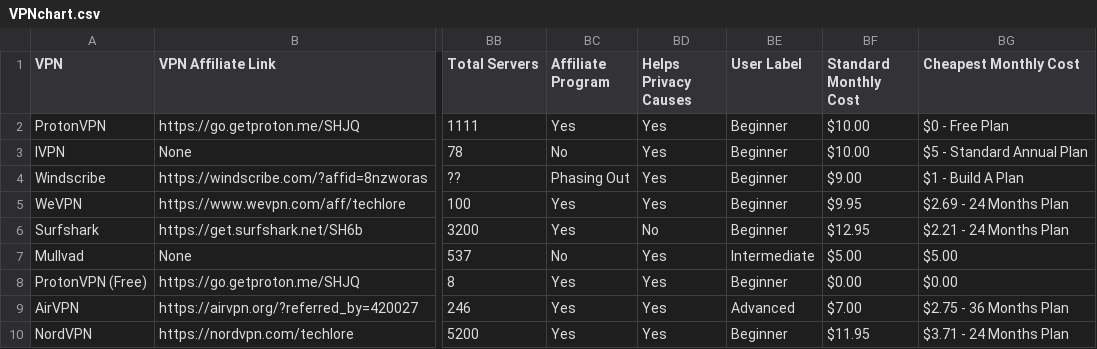
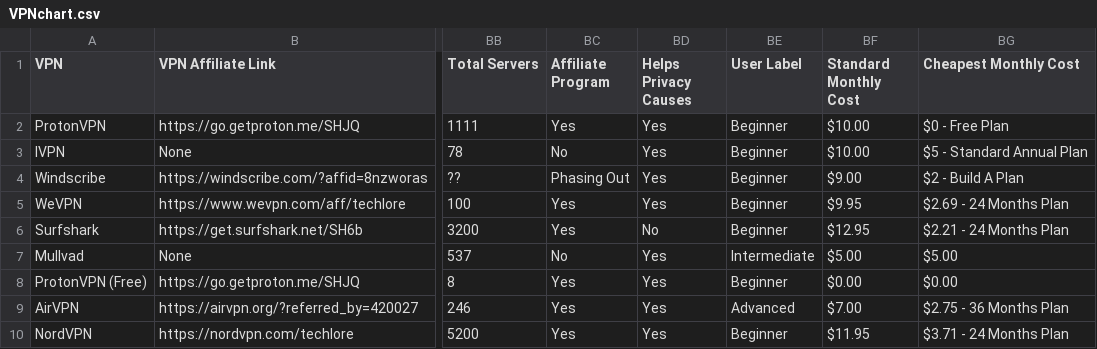
Before and after one commit to techlore/VPN-reviews, a CSV file: VPNchart.csv, drawn as a sheet; only a part is shown, gaps mark what is left out; the diff names each change by its address in the sheet, - before the commit and + after, or states it on an @@ line.

Commit message:
set Windscribe's cheapest plan to $2 (#34)
Windscribe has a minimum amount of $2 when building a custom plan.

```diff
--- a/VPNchart.csv
+++ b/VPNchart.csv
-BG4 (Cheapest Monthly Cost): $1 - Build A Plan
+BG4 (Cheapest Monthly Cost): $2 - Build A Plan
```
